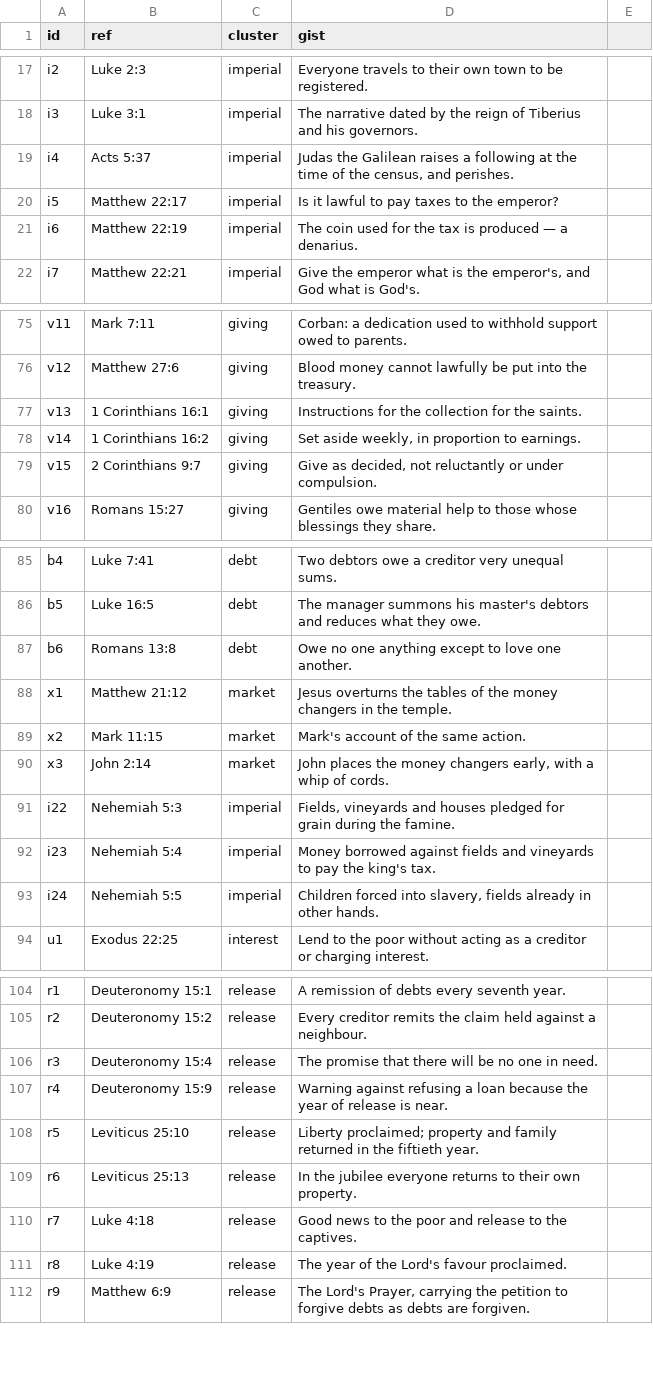
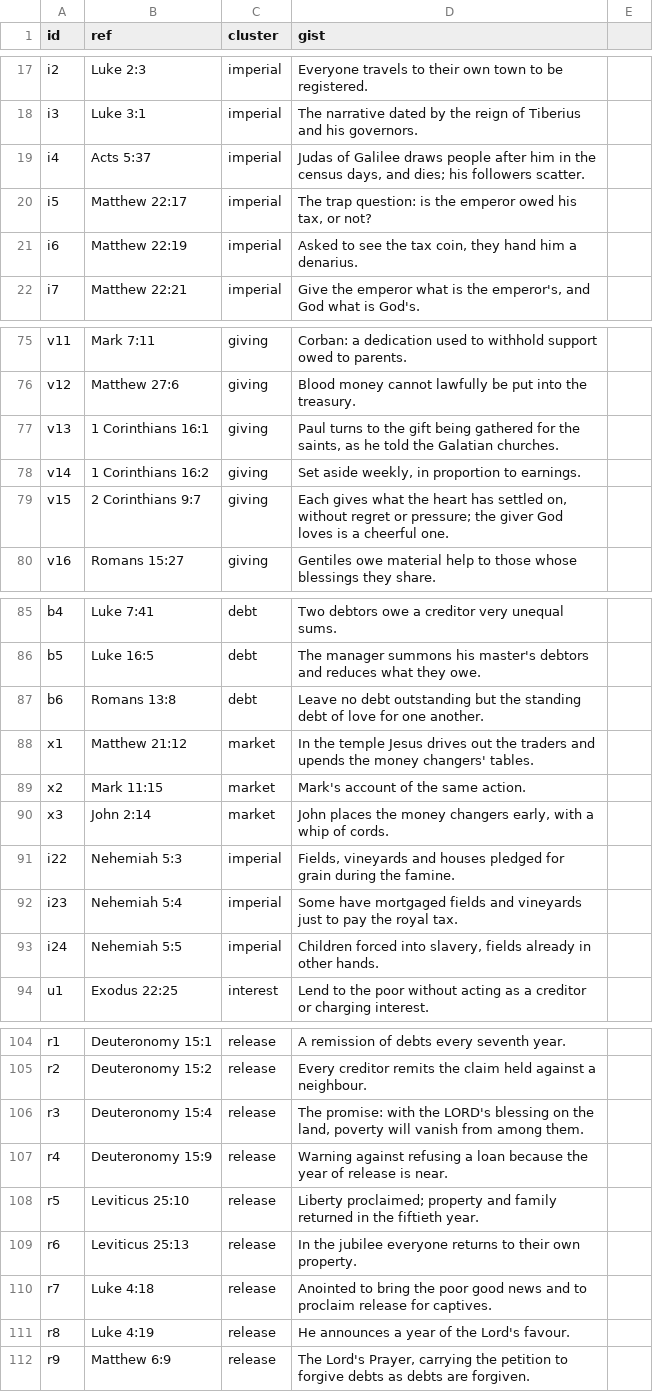
Before and after one commit to sc-liberty-net/versiconcordagraphs, a CSV file: corpus_nodes.csv, drawn as a sheet; only a part is shown, gaps mark what is left out; the diff covers the shown part only.

```diff
--- a/corpus_nodes.csv
+++ b/corpus_nodes.csv
@@ -18,5 +18,5 @@ i2,Luke 2:3,imperial,Everyone travels to their own town to be registered.
 i3,Luke 3:1,imperial,The narrative dated by the reign of Tiberius and his governors.
-i4,Acts 5:37,imperial,"Judas the Galilean raises a following at the time of the census, and perishes."
-i5,Matthew 22:17,imperial,Is it lawful to pay taxes to the emperor?
-i6,Matthew 22:19,imperial,The coin used for the tax is produced — a denarius.
+i4,Acts 5:37,imperial,"Judas of Galilee draws people after him in the census days, and dies; his followers scatter."
+i5,Matthew 22:17,imperial,"The trap question: is the emperor owed his tax, or not?"
+i6,Matthew 22:19,imperial,"Asked to see the tax coin, they hand him a denarius."
 i7,Matthew 22:21,imperial,"Give the emperor what is the emperor's, and God what is God's."
@@ -76,5 +76,5 @@ v11,Mark 7:11,giving,Corban: a dedication used to withhold support owed to paren
 v12,Matthew 27:6,giving,Blood money cannot lawfully be put into the treasury.
-v13,1 Corinthians 16:1,giving,Instructions for the collection for the saints.
+v13,1 Corinthians 16:1,giving,"Paul turns to the gift being gathered for the saints, as he told the Galatian churches."
 v14,1 Corinthians 16:2,giving,"Set aside weekly, in proportion to earnings."
-v15,2 Corinthians 9:7,giving,"Give as decided, not reluctantly or under compulsion."
+v15,2 Corinthians 9:7,giving,"Each gives what the heart has settled on, without regret or pressure; the giver God loves is a cheerful one."
 v16,Romans 15:27,giving,Gentiles owe material help to those whose blessings they share.
@@ -86,4 +86,4 @@ b4,Luke 7:41,debt,Two debtors owe a creditor very unequal sums.
 b5,Luke 16:5,debt,The manager summons his master's debtors and reduces what they owe.
-b6,Romans 13:8,debt,Owe no one anything except to love one another.
-x1,Matthew 21:12,market,Jesus overturns the tables of the money changers in the temple.
+b6,Romans 13:8,debt,Leave no debt outstanding but the standing debt of love for one another.
+x1,Matthew 21:12,market,In the temple Jesus drives out the traders and upends the money changers' tables.
 x2,Mark 11:15,market,Mark's account of the same action.
@@ -91,3 +91,3 @@ x3,John 2:14,market,"John places the money changers early, with a whip of cords.
 i22,Nehemiah 5:3,imperial,"Fields, vineyards and houses pledged for grain during the famine."
-i23,Nehemiah 5:4,imperial,Money borrowed against fields and vineyards to pay the king's tax.
+i23,Nehemiah 5:4,imperial,Some have mortgaged fields and vineyards just to pay the royal tax.
 i24,Nehemiah 5:5,imperial,"Children forced into slavery, fields already in other hands."
@@ -105,3 +105,3 @@ r1,Deuteronomy 15:1,release,A remission of debts every seventh year.
 r2,Deuteronomy 15:2,release,Every creditor remits the claim held against a neighbour.
-r3,Deuteronomy 15:4,release,The promise that there will be no one in need.
+r3,Deuteronomy 15:4,release,"The promise: with the LORD's blessing on the land, poverty will vanish from among them."
 r4,Deuteronomy 15:9,release,Warning against refusing a loan because the year of release is near.
@@ -109,4 +109,4 @@ r5,Leviticus 25:10,release,Liberty proclaimed; property and family returned in t
 r6,Leviticus 25:13,release,In the jubilee everyone returns to their own property.
-r7,Luke 4:18,release,Good news to the poor and release to the captives.
-r8,Luke 4:19,release,The year of the Lord's favour proclaimed.
+r7,Luke 4:18,release,Anointed to bring the poor good news and to proclaim release for captives.
+r8,Luke 4:19,release,He announces a year of the Lord's favour.
 r9,Matthew 6:9,release,"The Lord's Prayer, carrying the petition to forgive debts as debts are forgiven."
```
Also changed, not shown: 15 edited cells elsewhere in this file, 2 other files.
